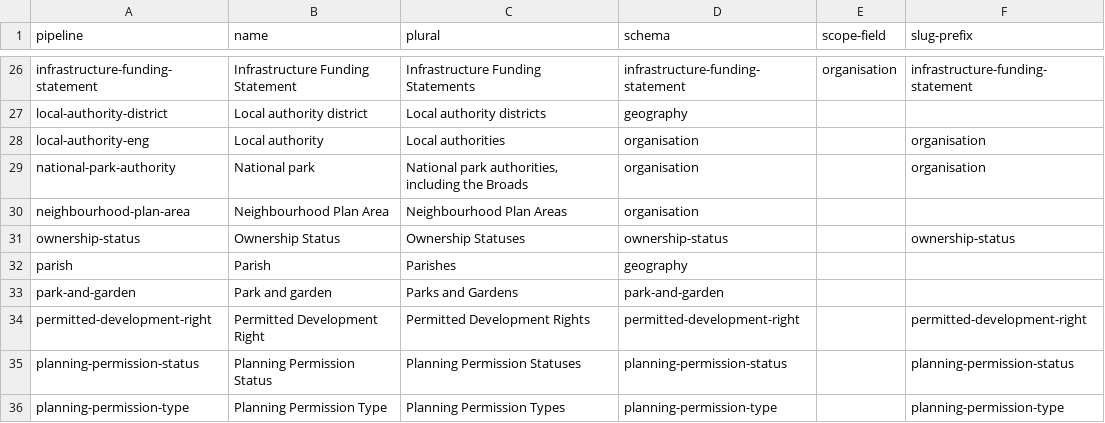
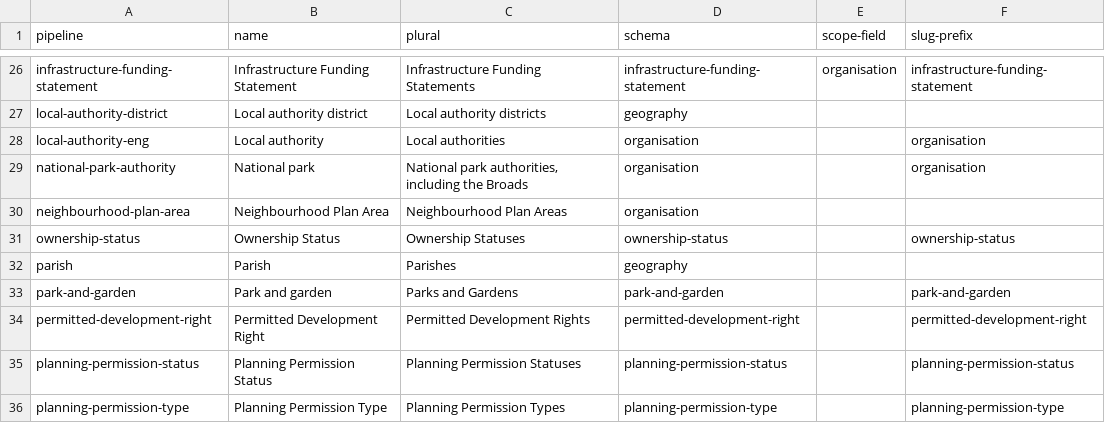
Before and after one commit to digital-land/specification, a CSV file: specification/pipeline.csv, drawn as a sheet; only a part is shown, gaps mark what is left out.

Commit message:
park-and-garden prefix

```diff
--- a/specification/pipeline.csv
+++ b/specification/pipeline.csv
@@ -32,3 +32,3 @@ ownership-status,Ownership Status,Ownership Statuses,ownership-status,,ownership
 parish,Parish,Parishes,geography,,
-park-and-garden,Park and garden,Parks and Gardens,park-and-garden,,
+park-and-garden,Park and garden,Parks and Gardens,park-and-garden,,park-and-garden
 permitted-development-right,Permitted Development Right,Permitted Development Rights,permitted-development-right,,permitted-development-right
```
